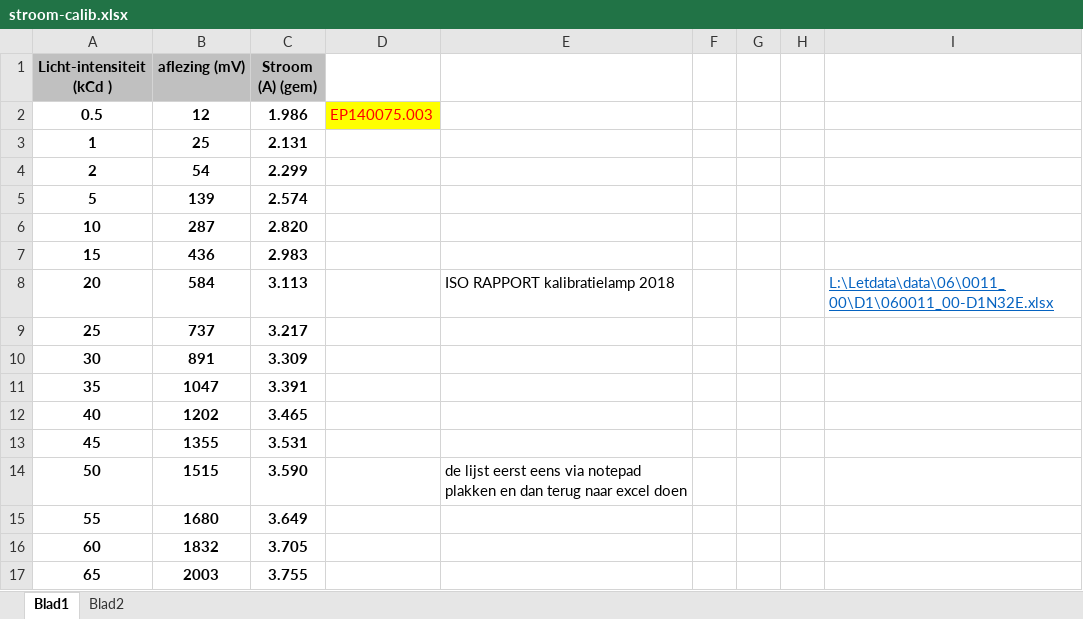
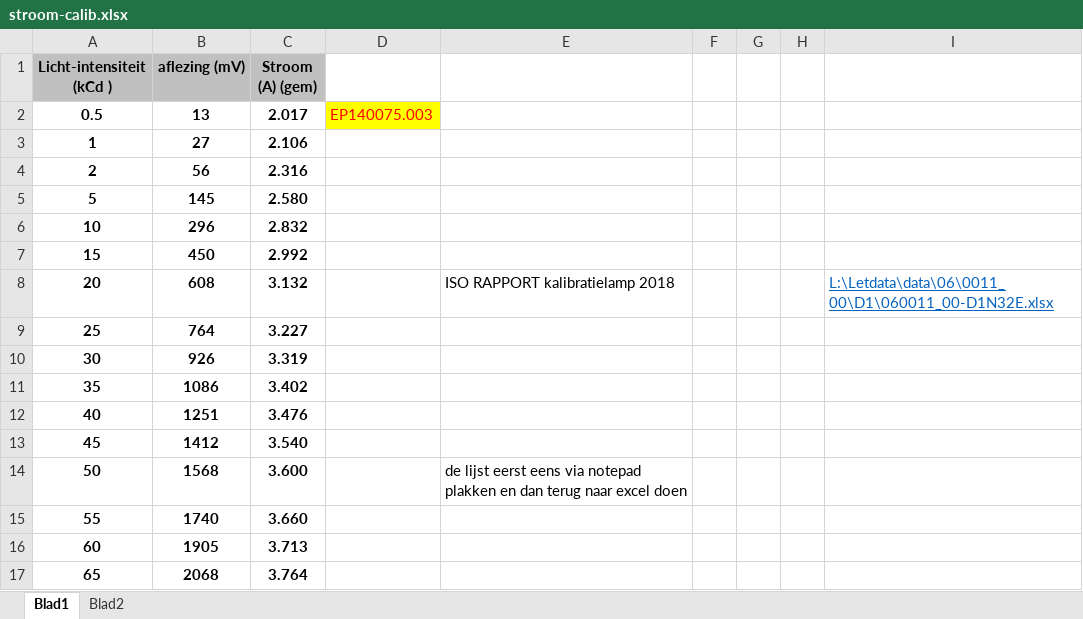
Before and after one commit to v12345vtm/template2018, an Excel workbook: macros/stroom-calib.xlsx, sheet Blad1, drawn as a sheet; only a part is shown; values as stored, in another font and other column widths than the file's, no borders; charts and pictures not drawn; the diff covers the shown part only; the diff names each change by its address in the sheet, - before the commit and + after, or states it on an @@ line.

```diff
--- a/macros/stroom-calib.xlsx (sheet Blad1)
+++ b/macros/stroom-calib.xlsx (sheet Blad1)
-B2 (aflezing (mV)): 12
+B2 (aflezing (mV)): 13
-C2 (Stroom (A) (gem)): 1.986
+C2 (Stroom (A) (gem)): 2.017
-B3 (aflezing (mV)): 25
+B3 (aflezing (mV)): 27
-C3 (Stroom (A) (gem)): 2.131
+C3 (Stroom (A) (gem)): 2.106
-B4 (aflezing (mV)): 54
+B4 (aflezing (mV)): 56
-C4 (Stroom (A) (gem)): 2.299
+C4 (Stroom (A) (gem)): 2.316
-B5 (aflezing (mV)): 139
+B5 (aflezing (mV)): 145
-C5 (Stroom (A) (gem)): 2.574
+C5 (Stroom (A) (gem)): 2.580
-B6 (aflezing (mV)): 287
+B6 (aflezing (mV)): 296
-C6 (Stroom (A) (gem)): 2.820
+C6 (Stroom (A) (gem)): 2.832
-B7 (aflezing (mV)): 436
+B7 (aflezing (mV)): 450
-C7 (Stroom (A) (gem)): 2.983
+C7 (Stroom (A) (gem)): 2.992
-B8 (aflezing (mV)): 584
+B8 (aflezing (mV)): 608
-C8 (Stroom (A) (gem)): 3.113
+C8 (Stroom (A) (gem)): 3.132
-B9 (aflezing (mV)): 737
+B9 (aflezing (mV)): 764
-C9 (Stroom (A) (gem)): 3.217
+C9 (Stroom (A) (gem)): 3.227
-B10 (aflezing (mV)): 891
+B10 (aflezing (mV)): 926
-C10 (Stroom (A) (gem)): 3.309
+C10 (Stroom (A) (gem)): 3.319
-B11 (aflezing (mV)): 1047
+B11 (aflezing (mV)): 1086
-C11 (Stroom (A) (gem)): 3.391
+C11 (Stroom (A) (gem)): 3.402
-B12 (aflezing (mV)): 1202
+B12 (aflezing (mV)): 1251
-C12 (Stroom (A) (gem)): 3.465
+C12 (Stroom (A) (gem)): 3.476
-B13 (aflezing (mV)): 1355
+B13 (aflezing (mV)): 1412
-C13 (Stroom (A) (gem)): 3.531
+C13 (Stroom (A) (gem)): 3.540
-B14 (aflezing (mV)): 1515
+B14 (aflezing (mV)): 1568
-C14 (Stroom (A) (gem)): 3.590
+C14 (Stroom (A) (gem)): 3.600
-B15 (aflezing (mV)): 1680
+B15 (aflezing (mV)): 1740
-C15 (Stroom (A) (gem)): 3.649
+C15 (Stroom (A) (gem)): 3.660
-B16 (aflezing (mV)): 1832
+B16 (aflezing (mV)): 1905
-C16 (Stroom (A) (gem)): 3.705
+C16 (Stroom (A) (gem)): 3.713
-B17 (aflezing (mV)): 2003
+B17 (aflezing (mV)): 2068
-C17 (Stroom (A) (gem)): 3.755
+C17 (Stroom (A) (gem)): 3.764
```
Also changed, not shown: 24 edited cells elsewhere in this sheet, sheet Blad2, macros/afkeurbonwizard4.xlsm, macros/kzb.xlsm, 7 other files.
